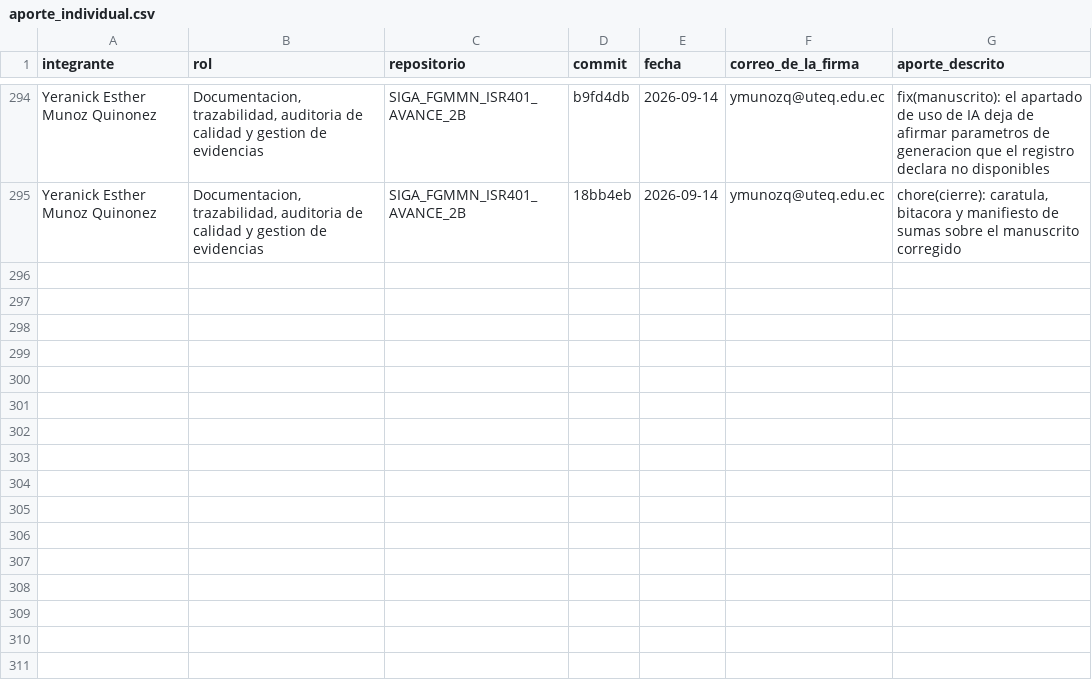
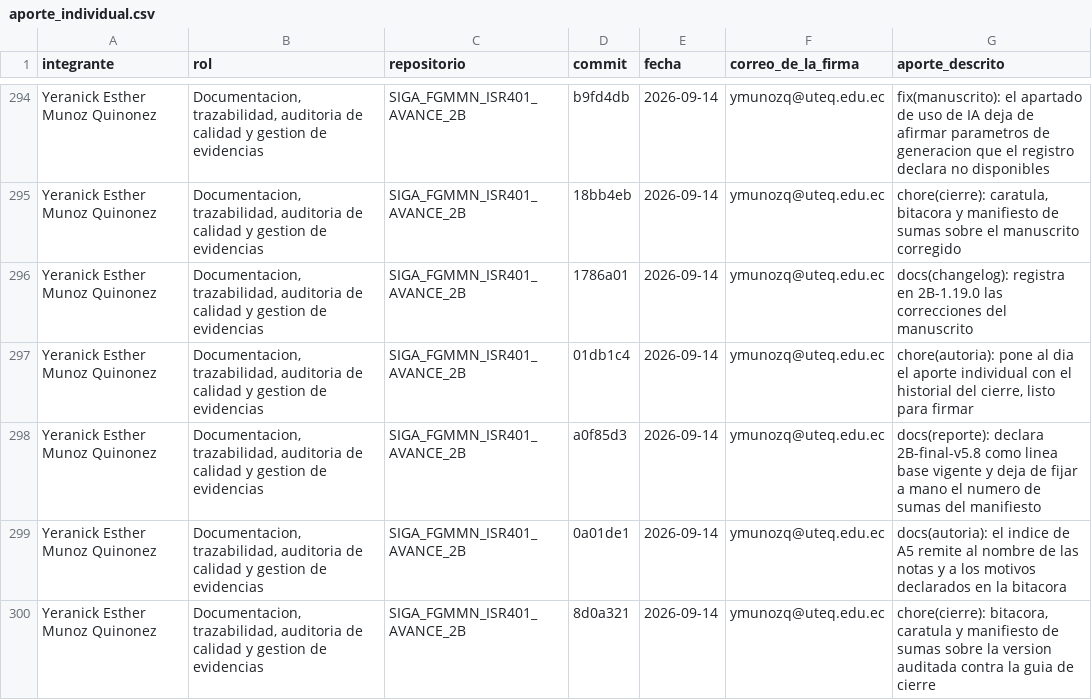
Before and after one commit to gleiston-guerrero/SIGA_FGMMN_ISR401_AVANCE_2B, a CSV file: 04_Trazabilidad/aporte_individual.csv, drawn as a sheet; only a part is shown, gaps mark what is left out; the diff names each change by its address in the sheet, - before the commit and + after, or states it on an @@ line.

Commit message:
feat(autoria): deposita la verificacion previa y el aporte individual firmados por los tres integrantes el 2026-09-14

```diff
--- a/04_Trazabilidad/aporte_individual.csv
+++ b/04_Trazabilidad/aporte_individual.csv
+row 296: Yeranick Esther Munoz Quinonez | Documentacion, trazabilidad, auditoria de calidad y gestion de evidencias | SIGA_FGMMN_ISR401_AVANCE_2B | 1786a01 | 2026-09-14 | ymunozq@uteq.edu.ec | docs(changelog): registra en 2B-1.19.0 las correcciones del manuscrito
+row 297: Yeranick Esther Munoz Quinonez | Documentacion, trazabilidad, auditoria de calidad y gestion de evidencias | SIGA_FGMMN_ISR401_AVANCE_2B | 01db1c4 | 2026-09-14 | ymunozq@uteq.edu.ec | chore(autoria): pone al dia el aporte individual con el historial del cierre, listo para firmar
+row 298: Yeranick Esther Munoz Quinonez | Documentacion, trazabilidad, auditoria de calidad y gestion de evidencias | SIGA_FGMMN_ISR401_AVANCE_2B | a0f85d3 | 2026-09-14 | ymunozq@uteq.edu.ec | docs(reporte): declara 2B-final-v5.8 como linea base vigente y deja de fijar a mano el numero de sumas del manifiesto
+row 299: Yeranick Esther Munoz Quinonez | Documentacion, trazabilidad, auditoria de calidad y gestion de evidencias | SIGA_FGMMN_ISR401_AVANCE_2B | 0a01de1 | 2026-09-14 | ymunozq@uteq.edu.ec | docs(autoria): el indice de A5 remite al nombre de las notas y a los motivos declarados en la bitacora
+row 300: Yeranick Esther Munoz Quinonez | Documentacion, trazabilidad, auditoria de calidad y gestion de evidencias | SIGA_FGMMN_ISR401_AVANCE_2B | 8d0a321 | 2026-09-14 | ymunozq@uteq.edu.ec | chore(cierre): bitacora, caratula y manifiesto de sumas sobre la version auditada contra la guia de cierre
```
Also changed, not shown: 10 other files.
